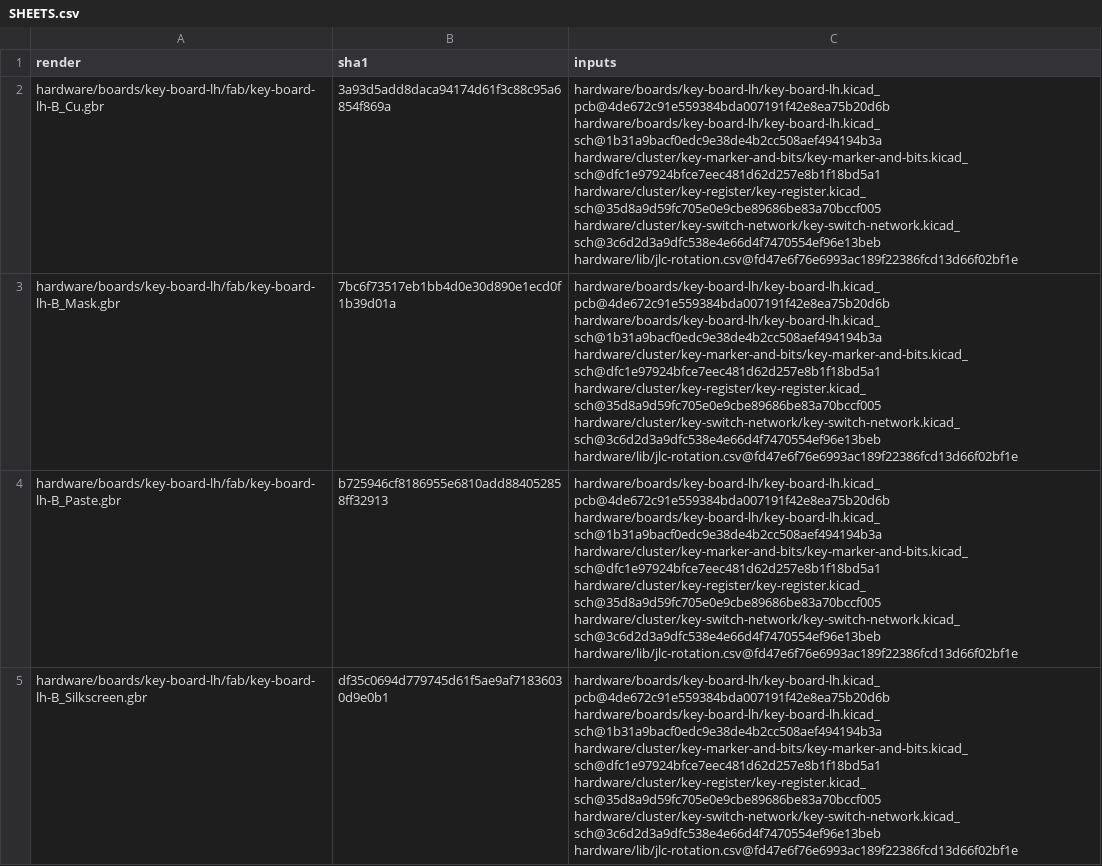
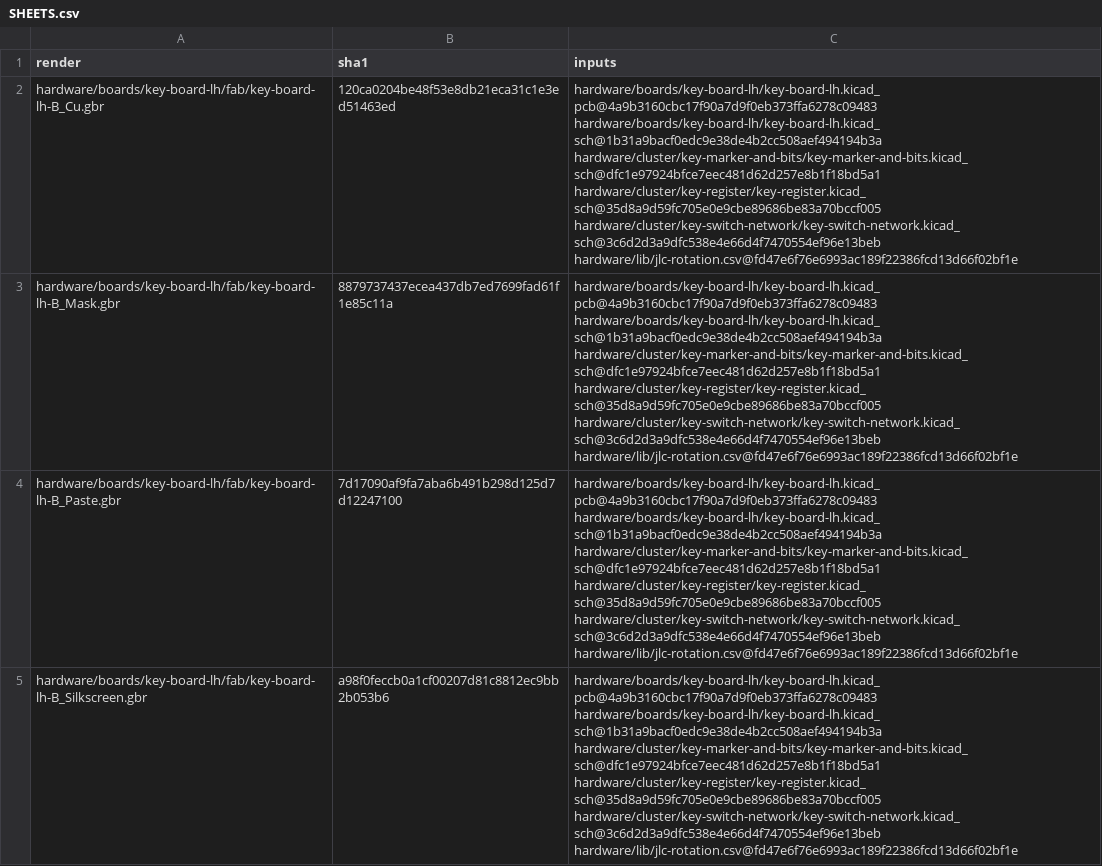
Before and after one commit to jeffmhopkins/Woody, a CSV file: hardware/SHEETS.csv, drawn as a sheet; only a part is shown; the diff covers the shown part only; the diff names each change by its address in the sheet, - before the commit and + after, or states it on an @@ line.

```diff
--- a/hardware/SHEETS.csv
+++ b/hardware/SHEETS.csv
-B2 (sha1): 3a93d5add8daca94174d61f3c88c95a6854f869a
+B2 (sha1): 120ca0204be48f53e8db21eca31c1e3ed51463ed
-C2:C5 (inputs): hardware/boards/key-board-lh/key-board-lh.kicad_pcb@4de672c91e559384bda007191f42e8ea75b20d6b hardware/boards/key-board-lh/key-board-lh.kicad_sch@1b31a9bacf0edc9e38de4b2cc508aef494194b3a hardware/cluster/key-marker-and-bits/key-marker-and-bits.kicad_sch@dfc1e97924bfce7eec481d62d257e8b1f18bd5a1…
+C2:C5 (inputs): hardware/boards/key-board-lh/key-board-lh.kicad_pcb@4a9b3160cbc17f90a7d9f0eb373ffa6278c09483 hardware/boards/key-board-lh/key-board-lh.kicad_sch@1b31a9bacf0edc9e38de4b2cc508aef494194b3a hardware/cluster/key-marker-and-bits/key-marker-and-bits.kicad_sch@dfc1e97924bfce7eec481d62d257e8b1f18bd5a1…
-B3 (sha1): 7bc6f73517eb1bb4d0e30d890e1ecd0f1b39d01a
+B3 (sha1): 8879737437ecea437db7ed7699fad61f1e85c11a
-B4 (sha1): b725946cf8186955e6810add884052858ff32913
+B4 (sha1): 7d17090af9fa7aba6b491b298d125d7d12247100
-B5 (sha1): df35c0694d779745d61f5ae9af71836030d9e0b1
+B5 (sha1): a98f0feccb0a1cf00207d81c8812ec9bb2b053b6
```
Also changed, not shown: 79 edited cells elsewhere in this file, 45 other files.
